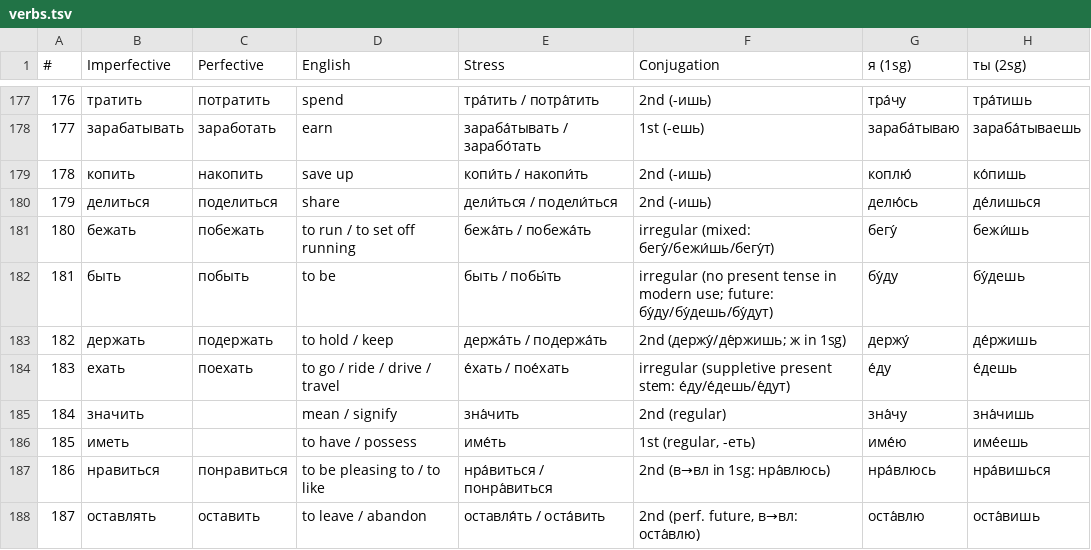
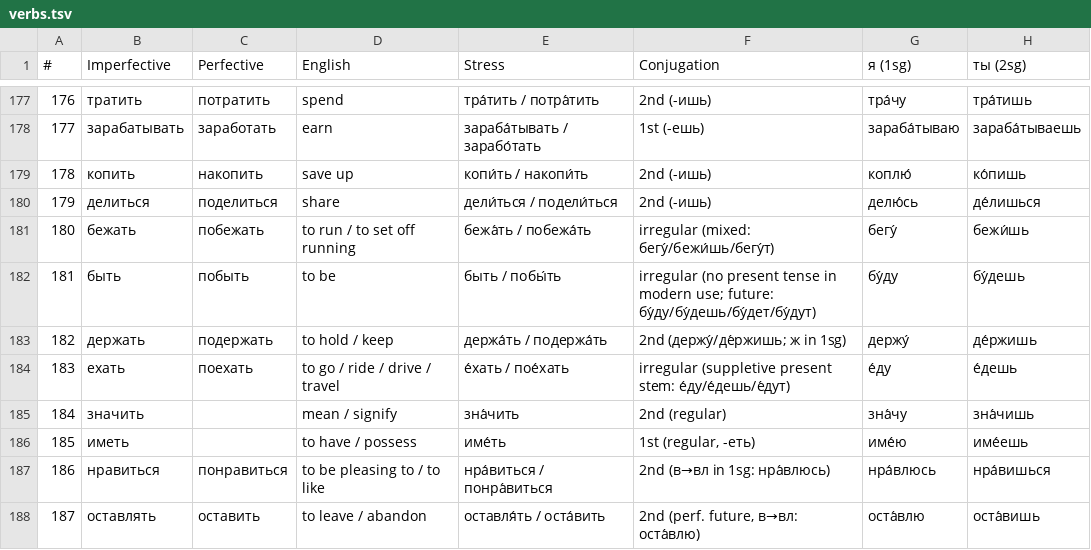
Before and after one commit to icarus612/daedalus-mono, a TSV file: libs/python/anki-tools/anki_tools/data/russian-vocabulary/verbs.tsv, drawn as a sheet; only a part is shown, gaps mark what is left out; the diff names each change by its address in the sheet, - before the commit and + after, or states it on an @@ line.

Commit message:
fix(anki-tools): быть's future conjugation lists бу́дет

```diff
--- a/libs/python/anki-tools/anki_tools/data/russian-vocabulary/verbs.tsv
+++ b/libs/python/anki-tools/anki_tools/data/russian-vocabulary/verbs.tsv
-F182 (Conjugation): …use; future: бу́ду/бу́дешь/бу́дут)
+F182 (Conjugation): …use; future: бу́ду/бу́дешь/бу́дет/бу́дут)
```
